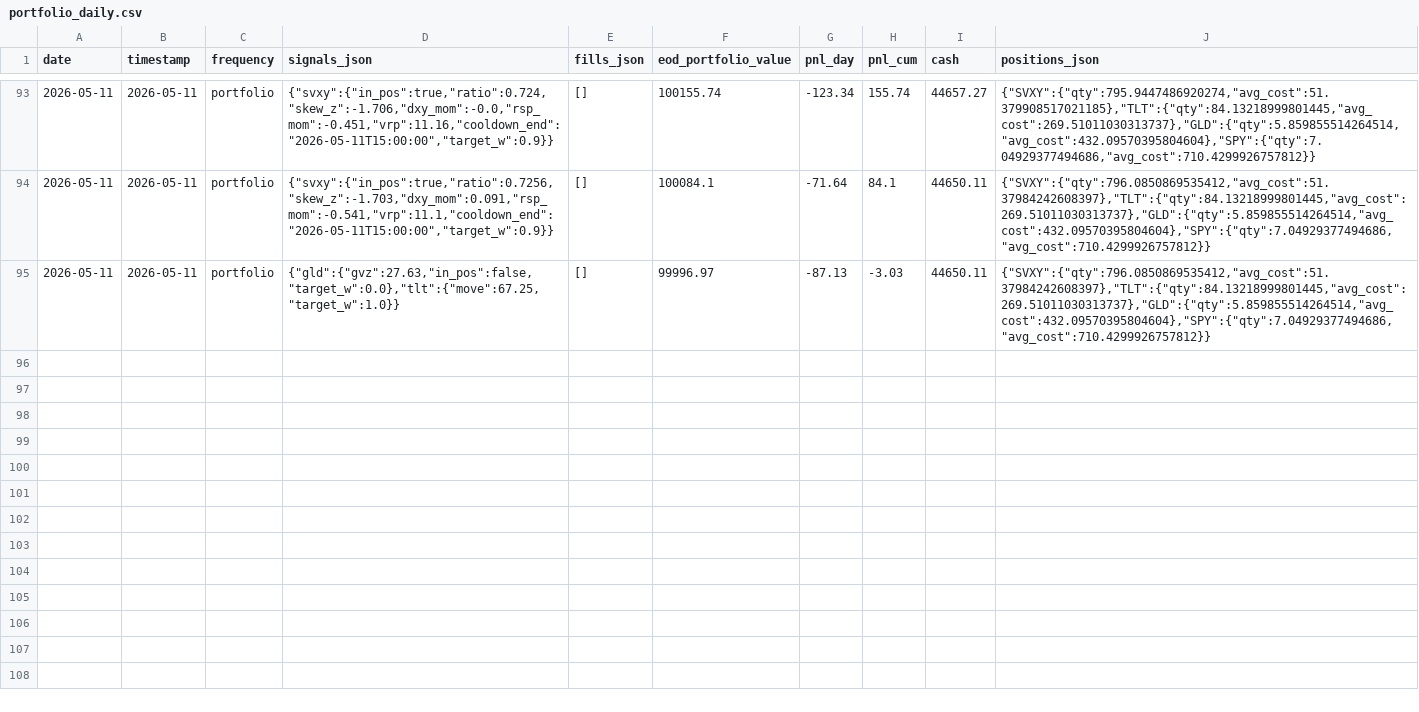
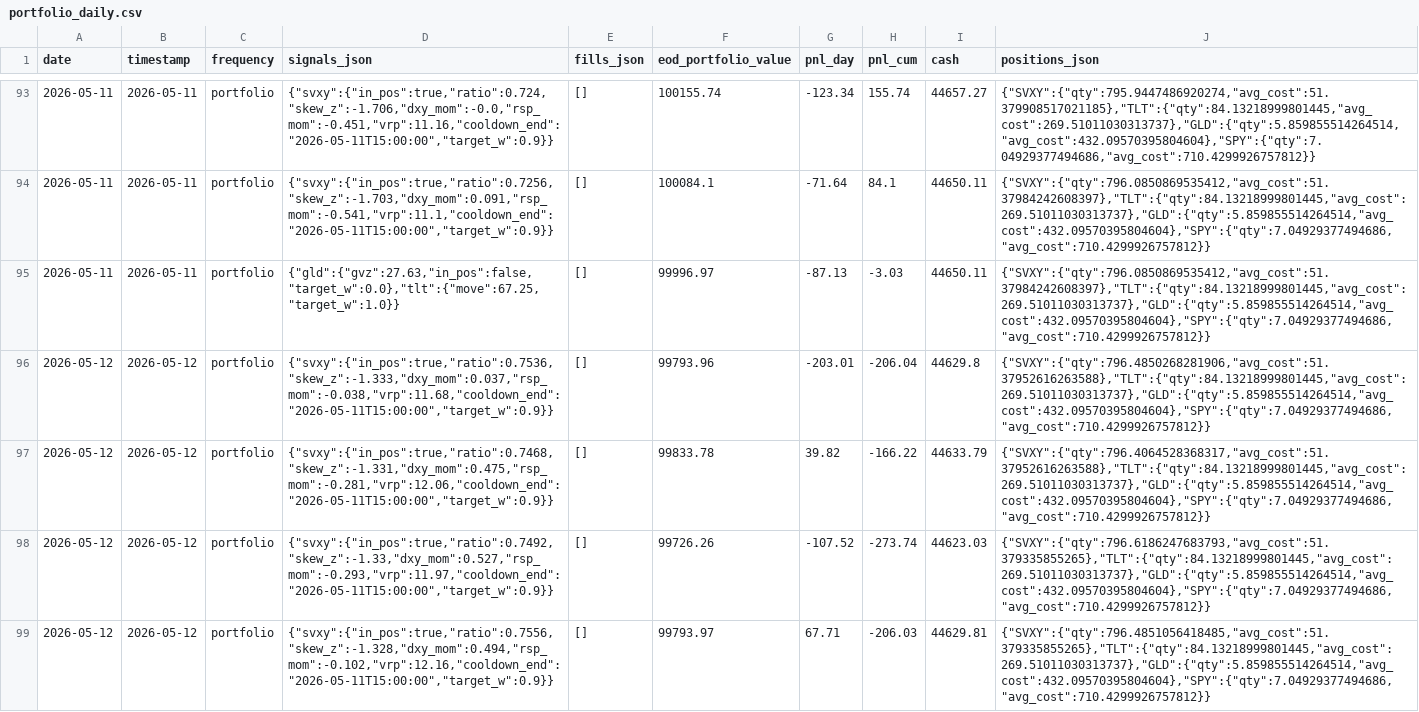
Before and after one commit to romandrianov-pixel/paper-trading-track-record, a CSV file: daily/four_way/portfolio_daily.csv, drawn as a sheet; only a part is shown, gaps mark what is left out; the diff covers the shown part only; the diff names each change by its address in the sheet, - before the commit and + after, or states it on an @@ line.

Commit message:
Daily state 2026-05-12

```diff
--- a/daily/four_way/portfolio_daily.csv
+++ b/daily/four_way/portfolio_daily.csv
+row 96: 2026-05-12 | 2026-05-12 | portfolio | {"svxy":{"in_pos":true,"ratio":0.7536,"skew_z":-1.333,"dxy_mom":0.037,"rsp_mom":-0.038,"vrp":11.68,"cooldown_end":"2026-05-11T15:00:00","target_w":0.9}} | [] | 99793.96 | -203.01 | -206.04 | 44629.8 | {"SVXY":{"qty":796.4850268281906,"avg_cost":51.37952616263588},"TLT":{"qty":84.13218999801445,"avg_cost":269.51011030313737},"GLD":{"qty":5.859855514264514,"avg_cost":432.09570395804604},"SPY":{"qty":7.04929377494686,"avg_cost":710.4299926757812}}
+row 97: 2026-05-12 | 2026-05-12 | portfolio | {"svxy":{"in_pos":true,"ratio":0.7468,"skew_z":-1.331,"dxy_mom":0.475,"rsp_mom":-0.281,"vrp":12.06,"cooldown_end":"2026-05-11T15:00:00","target_w":0.9}} | [] | 99833.78 | 39.82 | -166.22 | 44633.79 | {"SVXY":{"qty":796.4064528368317,"avg_cost":51.37952616263588},"TLT":{"qty":84.13218999801445,"avg_cost":269.51011030313737},"GLD":{"qty":5.859855514264514,"avg_cost":432.09570395804604},"SPY":{"qty":7.04929377494686,"avg_cost":710.4299926757812}}
+row 98: 2026-05-12 | 2026-05-12 | portfolio | {"svxy":{"in_pos":true,"ratio":0.7492,"skew_z":-1.33,"dxy_mom":0.527,"rsp_mom":-0.293,"vrp":11.97,"cooldown_end":"2026-05-11T15:00:00","target_w":0.9}} | [] | 99726.26 | -107.52 | -273.74 | 44623.03 | {"SVXY":{"qty":796.6186247683793,"avg_cost":51.379335855265},"TLT":{"qty":84.13218999801445,"avg_cost":269.51011030313737},"GLD":{"qty":5.859855514264514,"avg_cost":432.09570395804604},"SPY":{"qty":7.04929377494686,"avg_cost":710.4299926757812}}
+row 99: 2026-05-12 | 2026-05-12 | portfolio | {"svxy":{"in_pos":true,"ratio":0.7556,"skew_z":-1.328,"dxy_mom":0.494,"rsp_mom":-0.102,"vrp":12.16,"cooldown_end":"2026-05-11T15:00:00","target_w":0.9}} | [] | 99793.97 | 67.71 | -206.03 | 44629.81 | {"SVXY":{"qty":796.4851056418485,"avg_cost":51.379335855265},"TLT":{"qty":84.13218999801445,"avg_cost":269.51011030313737},"GLD":{"qty":5.859855514264514,"avg_cost":432.09570395804604},"SPY":{"qty":7.04929377494686,"avg_cost":710.4299926757812}}
```
Also changed, not shown: 4 added rows elsewhere in this file, daily/donchian_crypto.csv, daily/four_way/svxy_hourly.csv, 45 other files.
